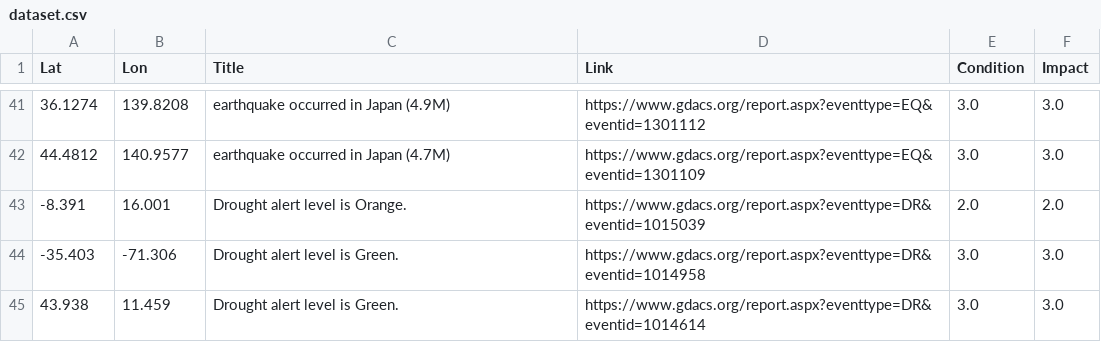
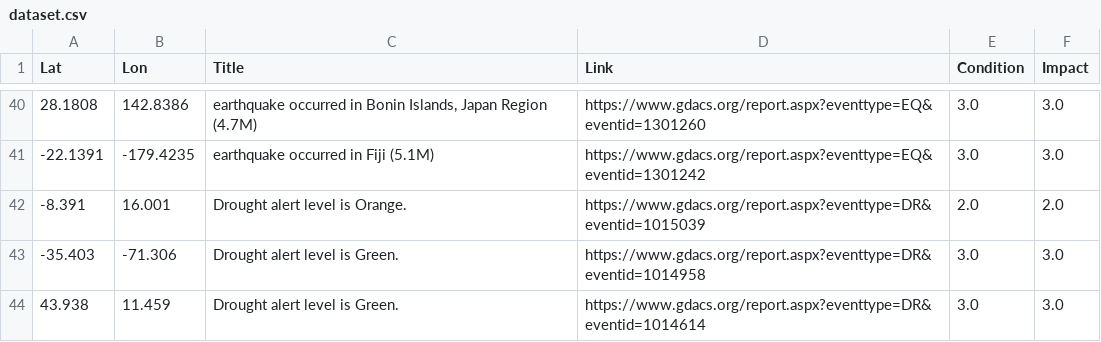
Before and after one commit to antonio-hickey/gDash, a CSV file: app/data/events/dataset.csv, drawn as a sheet; only a part is shown, gaps mark what is left out; the diff covers the shown part only.

```diff
--- a/app/data/events/dataset.csv
+++ b/app/data/events/dataset.csv
@@ -41,3 +40,3 @@ Lat,Lon,Title,Link,Condition,Impact
-36.1274,139.8208,earthquake occurred in Japan (4.9M),https://www.gdacs.org/report.aspx?eventtype=EQ&eventid=1301112,3.0,3.0
-44.4812,140.9577,earthquake occurred in Japan (4.7M),https://www.gdacs.org/report.aspx?eventtype=EQ&eventid=1301109,3.0,3.0
+28.1808,142.8386,"earthquake occurred in Bonin Islands, Japan Region (4.7M)",https://www.gdacs.org/report.aspx?eventtype=EQ&eventid=1301260,3.0,3.0
+-22.1391,-179.4235,earthquake occurred in Fiji (5.1M),https://www.gdacs.org/report.aspx?eventtype=EQ&eventid=1301242,3.0,3.0
 -8.391,16.001,Drought alert level is Orange.,https://www.gdacs.org/report.aspx?eventtype=DR&eventid=1015039,2.0,2.0
```
Also changed, not shown: 4 added rows, 3 removed rows and 51 edited cells elsewhere in this file.
